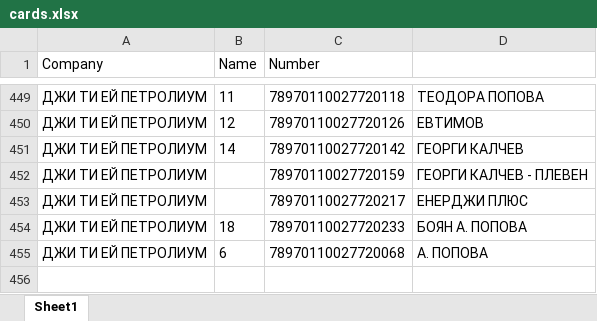
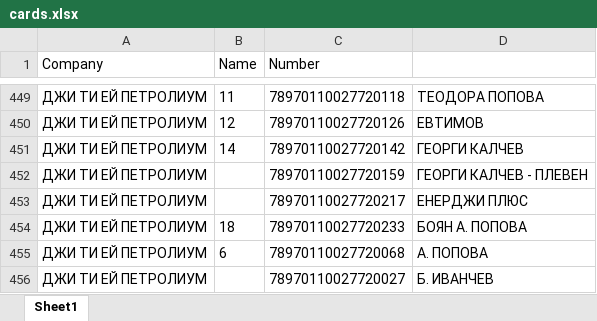
Before and after one commit to plamensve/eko, an Excel workbook: data/cards.xlsx, sheet Sheet1, drawn as a sheet; only a part is shown, gaps mark what is left out; values as stored, in another font and other column widths than the file's, no borders; the diff names each change by its address in the sheet, - before the commit and + after, or states it on an @@ line.

```diff
--- a/data/cards.xlsx (sheet Sheet1)
+++ b/data/cards.xlsx (sheet Sheet1)
+row 456: ДЖИ ТИ ЕЙ ПЕТРОЛИУМ |  | 78970110027720027 | Б. ИВАНЧЕВ
```
Also changed, not shown: important_information/gta_eko_card.xlsx, result/eko_transactions.xlsx, 3 other files.
